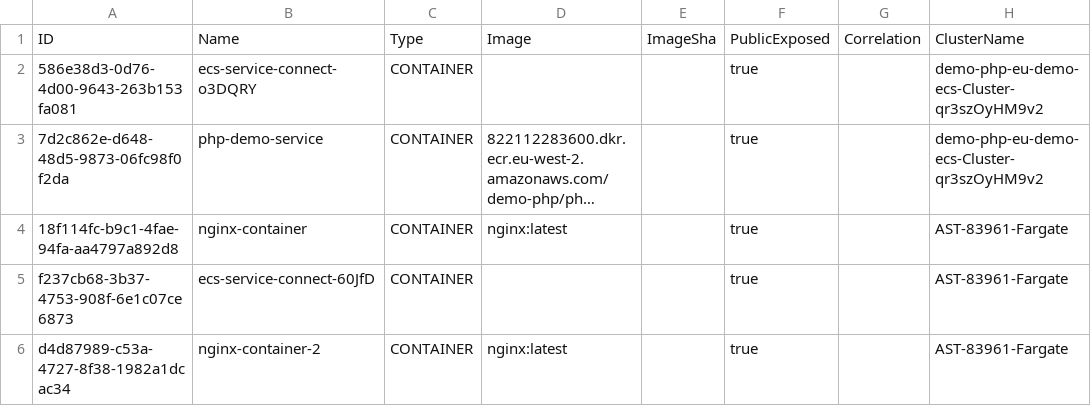
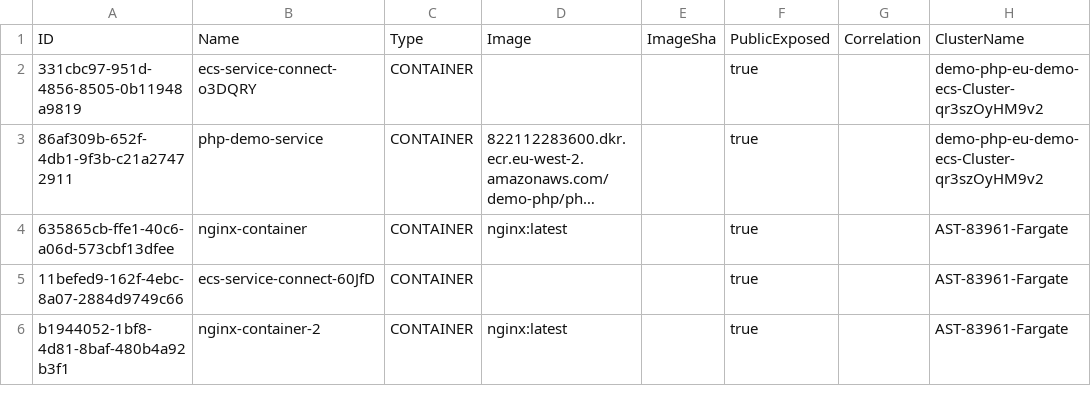
Before and after one commit to cx-shay-shimonov/cnas-aws-ecs-poc, a CSV file: containers.csv, drawn as a sheet; only a part is shown; long unchanged cells end in …; the diff names each change by its address in the sheet, - before the commit and + after, or states it on an @@ line.

```diff
--- a/containers.csv
+++ b/containers.csv
-A2: 586e38d3-0d76-4d00-9643-263b153fa081
+A2: 331cbc97-951d-4856-8505-0b11948a9819
-A3: 7d2c862e-d648-48d5-9873-06fc98f0f2da
+A3: 86af309b-652f-4db1-9f3b-c21a27472911
-A4: 18f114fc-b9c1-4fae-94fa-aa4797a892d8
+A4: 635865cb-ffe1-40c6-a06d-573cbf13dfee
-A5: f237cb68-3b37-4753-908f-6e1c07ce6873
+A5: 11befed9-162f-4ebc-8a07-2884d9749c66
-A6: d4d87989-c53a-4727-8f38-1982a1dcac34
+A6: b1944052-1bf8-4d81-8baf-480b4a92b3f1
```
Also changed, not shown: 3 other files.
